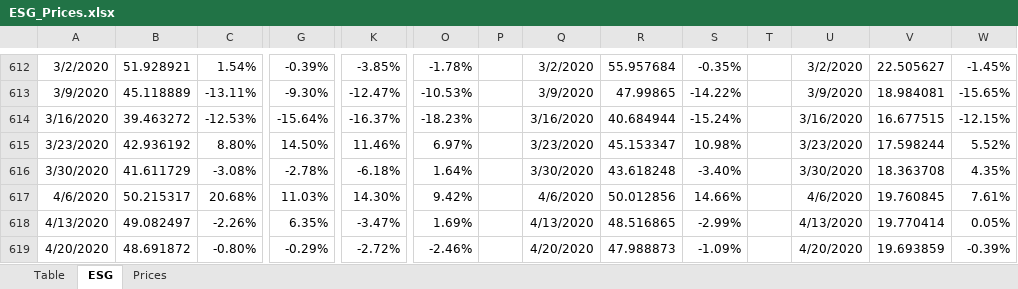
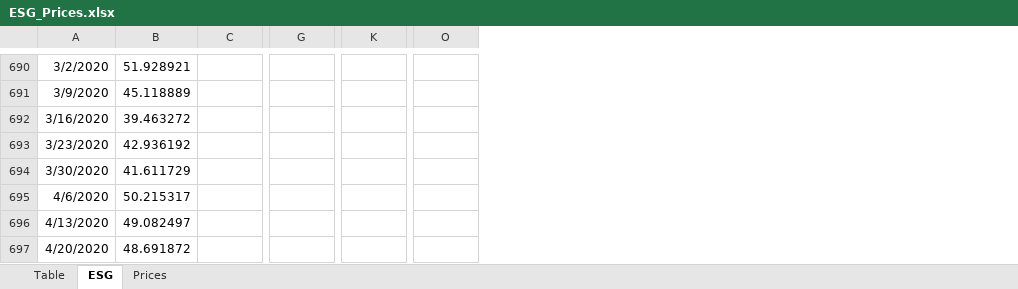
Before and after one commit to of1201/roboadvisor, an Excel workbook: ESG_Prices.xlsx, sheet ESG, drawn as a sheet; only a part is shown, gaps mark what is left out; values as stored, in another font and other column widths than the file's, no borders; removed rows and columns are numbered as before the commit, all else as after; the diff covers the shown part only; the diff names each change by its address in the sheet, - before the commit and + after, or states it on an @@ line.

```diff
--- a/ESG_Prices.xlsx (sheet ESG)
+++ b/ESG_Prices.xlsx (sheet ESG)
-column P, empty
-column Q, rows 612-619: 3/2/2020 | 3/9/2020 | 3/16/2020 | 3/23/2020 | 3/30/2020 | 4/6/2020 | 4/13/2020 | 4/20/2020
-column R, rows 612-619: 55.957684 | 47.99865 | 40.684944 | 45.153347 | 43.618248 | 50.012856 | 48.516865 | 47.988873
-column S, rows 612-619: -0.35% | -14.22% | -15.24% | 10.98% | -3.40% | 14.66% | -2.99% | -1.09%
-column T, empty
-column U, rows 612-619: 3/2/2020 | 3/9/2020 | 3/16/2020 | 3/23/2020 | 3/30/2020 | 4/6/2020 | 4/13/2020 | 4/20/2020
-column V, rows 612-619: 22.505627 | 18.984081 | 16.677515 | 17.598244 | 18.363708 | 19.760845 | 19.770414 | 19.693859
-column W, rows 612-619: -1.45% | -15.65% | -12.15% | 5.52% | 4.35% | 7.61% | 0.05% | -0.39%
-C690: 1.54%
+C690: (empty)
-G690: -0.39%
+G690: (empty)
-K690: -3.85%
+K690: (empty)
-O690: -1.78%
+O690: (empty)
-C691: -13.11%
+C691: (empty)
-G691: -9.30%
+G691: (empty)
-K691: -12.47%
+K691: (empty)
-O691: -10.53%
+O691: (empty)
-C692: -12.53%
+C692: (empty)
-G692: -15.64%
+G692: (empty)
-K692: -16.37%
+K692: (empty)
-O692: -18.23%
+O692: (empty)
-C693: 8.80%
+C693: (empty)
-G693: 14.50%
+G693: (empty)
-K693: 11.46%
+K693: (empty)
-O693: 6.97%
+O693: (empty)
-C694: -3.08%
+C694: (empty)
-G694: -2.78%
+G694: (empty)
-K694: -6.18%
+K694: (empty)
-O694: 1.64%
+O694: (empty)
-C695: 20.68%
+C695: (empty)
-G695: 11.03%
+G695: (empty)
-K695: 14.30%
+K695: (empty)
-O695: 9.42%
+O695: (empty)
-C696: -2.26%
+C696: (empty)
-G696: 6.35%
+G696: (empty)
-K696: -3.47%
+K696: (empty)
-O696: 1.69%
+O696: (empty)
-C697: -0.80%
+C697: (empty)
-G697: -0.29%
+G697: (empty)
-K697: -2.72%
+K697: (empty)
-O697: -2.46%
+O697: (empty)
```
Also changed, not shown: 78 added rows and 288 edited cells elsewhere in this sheet, sheet Prices, sheet Table, formulas that keep their value.
